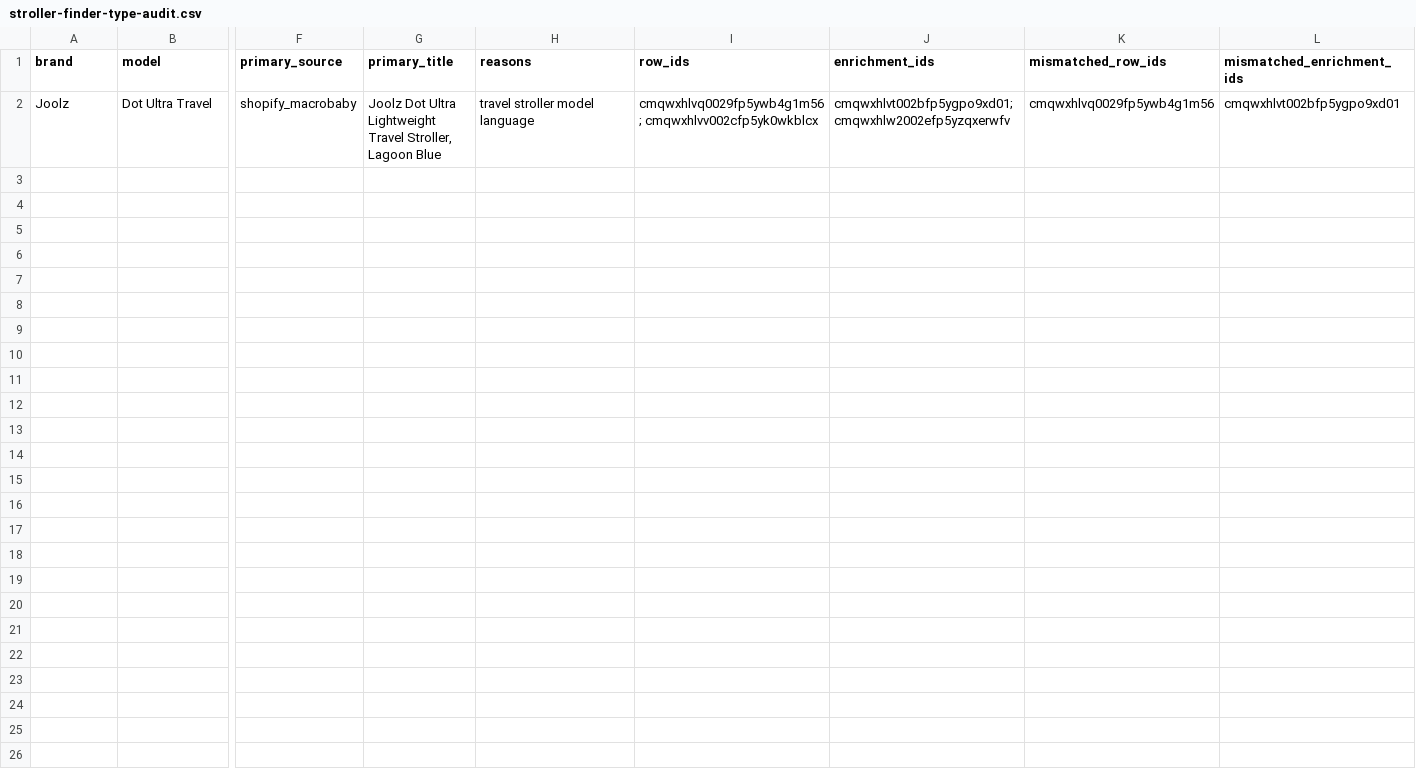
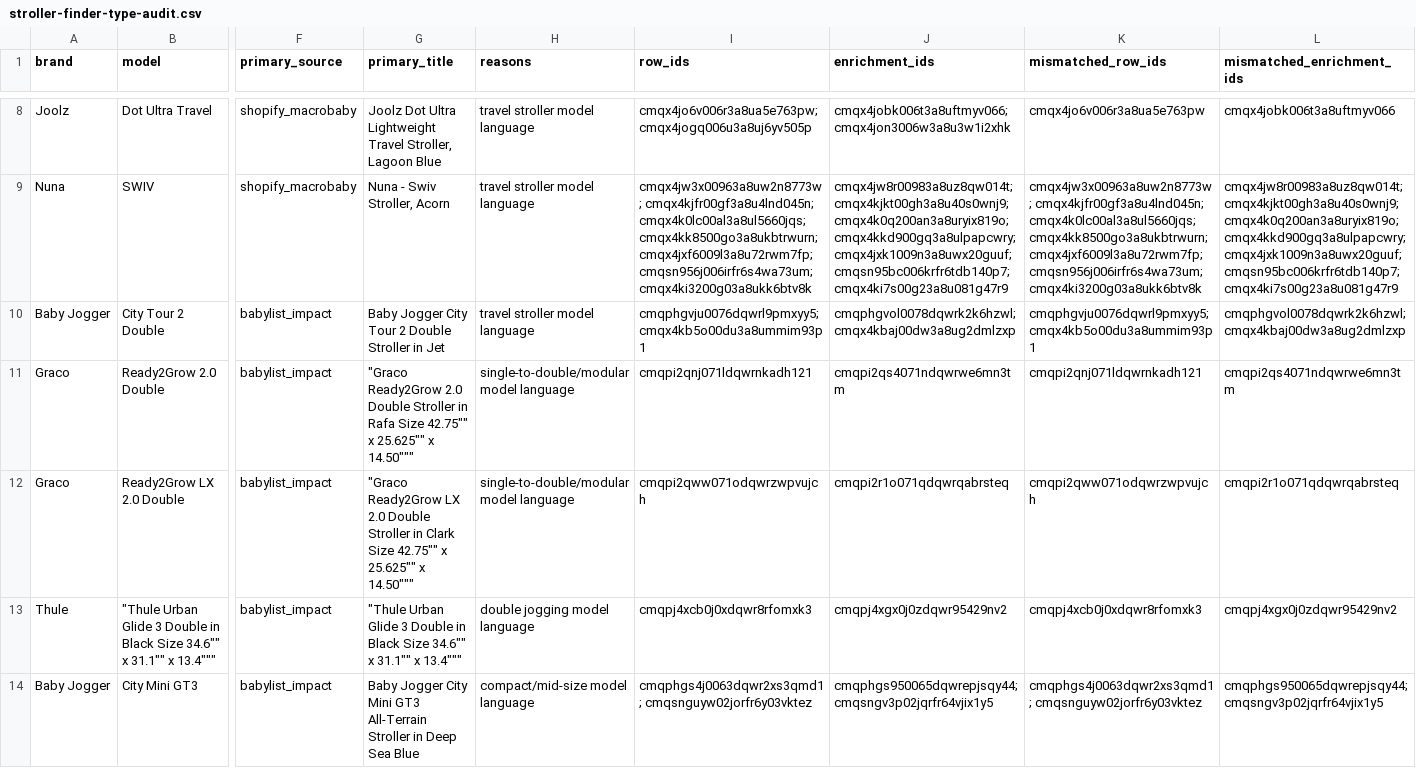
Before and after one commit to t-vanderwolk/registrywithtaylor, a CSV file: reports/stroller-finder-type-audit.csv, drawn as a sheet; only a part is shown, gaps mark what is left out; addresses are those after the commit; rows hold the shown columns only; the diff covers the shown part only; the diff names each change by its address in the sheet, - before the commit and + after, or states it on an @@ line.

Commit message:
travel system tool updated

```diff
--- a/reports/stroller-finder-type-audit.csv
+++ b/reports/stroller-finder-type-audit.csv
-I8 (row_ids): cmqwxhlvq0029fp5ywb4g1m56; cmqwxhlvv002cfp5yk0wkblcx
+I8 (row_ids): cmqx4jo6v006r3a8ua5e763pw; cmqx4jogq006u3a8uj6yv505p
-J8 (enrichment_ids): cmqwxhlvt002bfp5ygpo9xd01; cmqwxhlw2002efp5yzqxerwfv
+J8 (enrichment_ids): cmqx4jobk006t3a8uftmyv066; cmqx4jon3006w3a8u3w1i2xhk
-K8 (mismatched_row_ids): cmqwxhlvq0029fp5ywb4g1m56
+K8 (mismatched_row_ids): cmqx4jo6v006r3a8ua5e763pw
-L8 (mismatched_enrichment_ids): cmqwxhlvt002bfp5ygpo9xd01
+L8 (mismatched_enrichment_ids): cmqx4jobk006t3a8uftmyv066
+row 9: Nuna | SWIV | shopify_macrobaby | Nuna - Swiv Stroller, Acorn | travel stroller model language | cmqx4jw3x00963a8uw2n8773w; cmqx4kjfr00gf3a8u4lnd045n; cmqx4k0lc00al3a8ul5660jqs; cmqx4kk8500go3a8ukbtrwurn; cmqx4jxf6009l3a8u72rwm7fp; cmqsn956j006irfr6s4wa73um; cmqx4ki3200g03a8ukk6btv8k | cmqx4jw8r00983a8uz8qw014t; cmqx4kjkt00gh3a8u40s0wnj9; cmqx4k0q200an3a8uryix819o; cmqx4kkd900gq3a8ulpapcwry; cmqx4jxk1009n3a8uwx20guuf; cmqsn95bc006krfr6tdb140p7; cmqx4ki7s00g23a8u081g47r9 | cmqx4jw3x00963a8uw2n8773w; cmqx4kjfr00gf3a8u4lnd045n; cmqx4k0lc00al3a8ul5660jqs; cmqx4kk8500go3a8ukbtrwurn; cmqx4jxf6009l3a8u72rwm7fp; cmqsn956j006irfr6s4wa73um; cmqx4ki3200g03a8ukk6btv8k | cmqx4jw8r00983a8uz8qw014t; cmqx4kjkt00gh3a8u40s0wnj9; cmqx4k0q200an3a8uryix819o; cmqx4kkd900gq3a8ulpapcwry; cmqx4jxk1009n3a8uwx20guuf; cmqsn95bc006krfr6tdb140p7; cmqx4ki7s00g23a8u081g47r9
+row 10: Baby Jogger | City Tour 2 Double | babylist_impact | Baby Jogger City Tour 2 Double Stroller in Jet | travel stroller model language | cmqphgvju0076dqwrl9pmxyy5; cmqx4kb5o00du3a8ummim93p1 | cmqphgvol0078dqwrk2k6hzwl; cmqx4kbaj00dw3a8ug2dmlzxp | cmqphgvju0076dqwrl9pmxyy5; cmqx4kb5o00du3a8ummim93p1 | cmqphgvol0078dqwrk2k6hzwl; cmqx4kbaj00dw3a8ug2dmlzxp
+row 11: Graco | Ready2Grow 2.0 Double | babylist_impact | "Graco Ready2Grow 2.0 Double Stroller in Rafa Size 42.75"" x 25.625"" x 14.50""" | single-to-double/modular model language | cmqpi2qnj071ldqwrnkadh121 | cmqpi2qs4071ndqwrwe6mn3tm | cmqpi2qnj071ldqwrnkadh121 | cmqpi2qs4071ndqwrwe6mn3tm
+row 12: Graco | Ready2Grow LX 2.0 Double | babylist_impact | "Graco Ready2Grow LX 2.0 Double Stroller in Clark Size 42.75"" x 25.625"" x 14.50""" | single-to-double/modular model language | cmqpi2qww071odqwrzwpvujch | cmqpi2r1o071qdqwrqabrsteq | cmqpi2qww071odqwrzwpvujch | cmqpi2r1o071qdqwrqabrsteq
+row 13: Thule | "Thule Urban Glide 3 Double in Black Size 34.6"" x 31.1"" x 13.4""" | babylist_impact | "Thule Urban Glide 3 Double in Black Size 34.6"" x 31.1"" x 13.4""" | double jogging model language | cmqpj4xcb0j0xdqwr8rfomxk3 | cmqpj4xgx0j0zdqwr95429nv2 | cmqpj4xcb0j0xdqwr8rfomxk3 | cmqpj4xgx0j0zdqwr95429nv2
+row 14: Baby Jogger | City Mini GT3 | babylist_impact | Baby Jogger City Mini GT3 All-Terrain Stroller in Deep Sea Blue | compact/mid-size model language | cmqphgs4j0063dqwr2xs3qmd1; cmqsnguyw02jorfr6y03vktez | cmqphgs950065dqwrepjsqy44; cmqsngv3p02jqrfr64vjix1y5 | cmqphgs4j0063dqwr2xs3qmd1; cmqsnguyw02jorfr6y03vktez | cmqphgs950065dqwrepjsqy44; cmqsngv3p02jqrfr64vjix1y5
```
Also changed, not shown: 6 added rows elsewhere in this file, reports/macrobaby-reconciliation.csv, 30 other files.
